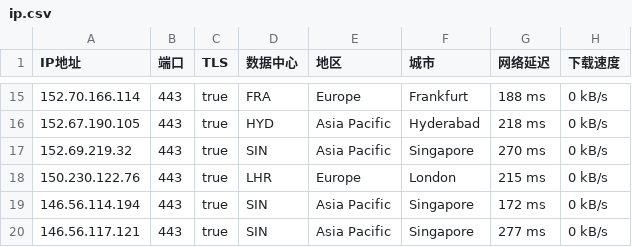
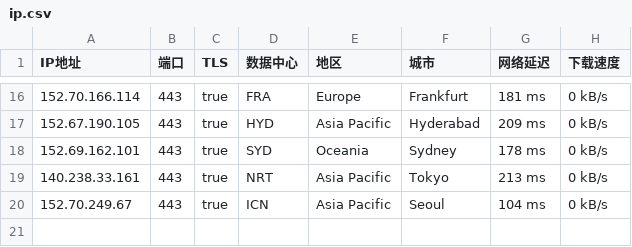
Before and after one commit to ailx1101/Cloudflare-IP-SpeedTest, a CSV file: ip.csv, drawn as a sheet; only a part is shown, gaps mark what is left out; the diff covers the shown part only.

```diff
--- a/ip.csv
+++ b/ip.csv
@@ -15,6 +16,5 @@ IP地址,端口,TLS,数据中心,地区,城市,网络延迟,下载速度
-152.70.166.114,443,true,FRA,Europe,Frankfurt,188 ms,0 kB/s
-152.67.190.105,443,true,HYD,Asia Pacific,Hyderabad,218 ms,0 kB/s
-152.69.219.32,443,true,SIN,Asia Pacific,Singapore,270 ms,0 kB/s
-150.230.122.76,443,true,LHR,Europe,London,215 ms,0 kB/s
-146.56.114.194,443,true,SIN,Asia Pacific,Singapore,172 ms,0 kB/s
-146.56.117.121,443,true,SIN,Asia Pacific,Singapore,277 ms,0 kB/s
+152.70.166.114,443,true,FRA,Europe,Frankfurt,181 ms,0 kB/s
+152.67.190.105,443,true,HYD,Asia Pacific,Hyderabad,209 ms,0 kB/s
+152.69.162.101,443,true,SYD,Oceania,Sydney,178 ms,0 kB/s
+140.238.33.161,443,true,NRT,Asia Pacific,Tokyo,213 ms,0 kB/s
+152.70.249.67,443,true,ICN,Asia Pacific,Seoul,104 ms,0 kB/s
```
Also changed, not shown: 5 added rows, 4 removed rows and 26 edited cells elsewhere in this file.
